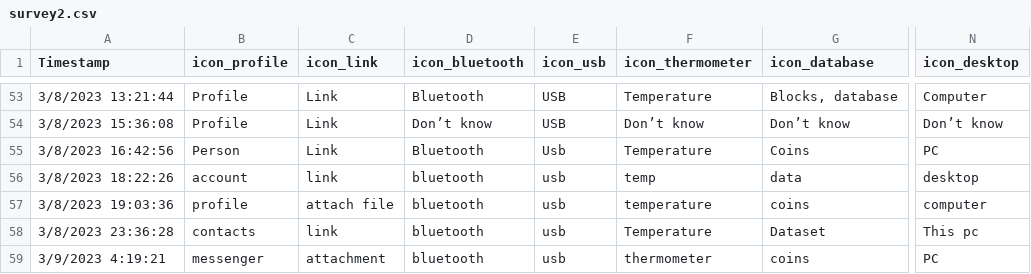
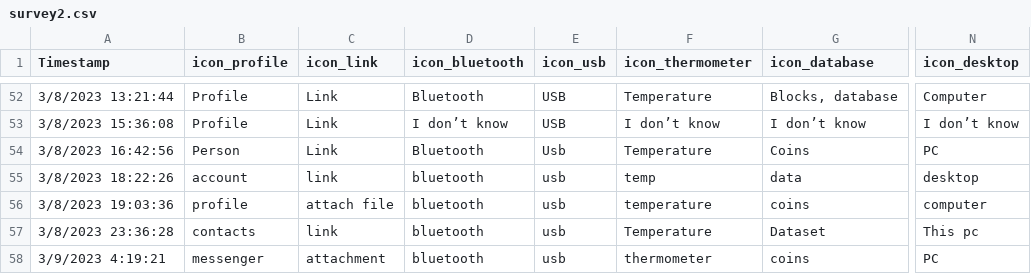
Before and after one commit to zorawan/TheFutureHistoryOfIcon, a CSV file: survey2.csv, drawn as a sheet; only a part is shown, gaps mark what is left out; addresses are those after the commit; the diff covers the shown part only; the diff names each change by its address in the sheet, - before the commit and + after, or states it on an @@ line.

```diff
--- a/survey2.csv
+++ b/survey2.csv
-D53 (icon_bluetooth): Don’t know
+D53 (icon_bluetooth): I don’t know
-F53 (icon_thermometer): Don’t know
+F53 (icon_thermometer): I don’t know
-G53 (icon_database): Don’t know
+G53 (icon_database): I don’t know
-N53 (icon_desktop): Don’t know
+N53 (icon_desktop): I don’t know
```
Also changed, not shown: 2 removed rows and 38 edited cells elsewhere in this file.
